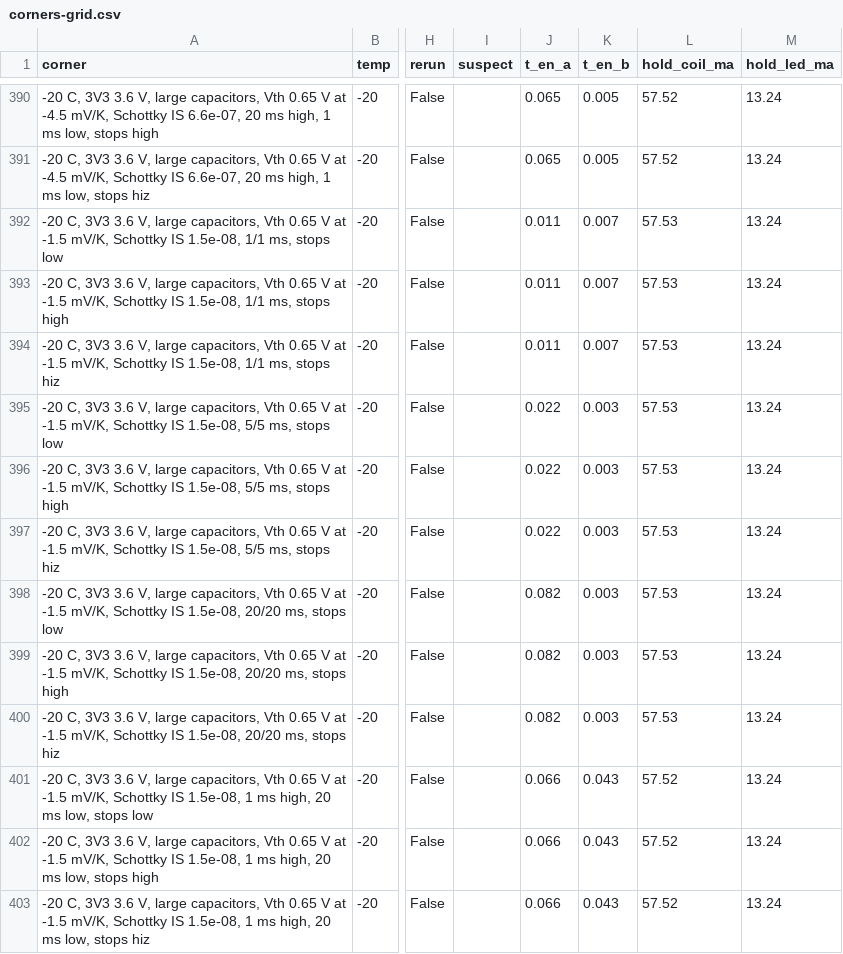
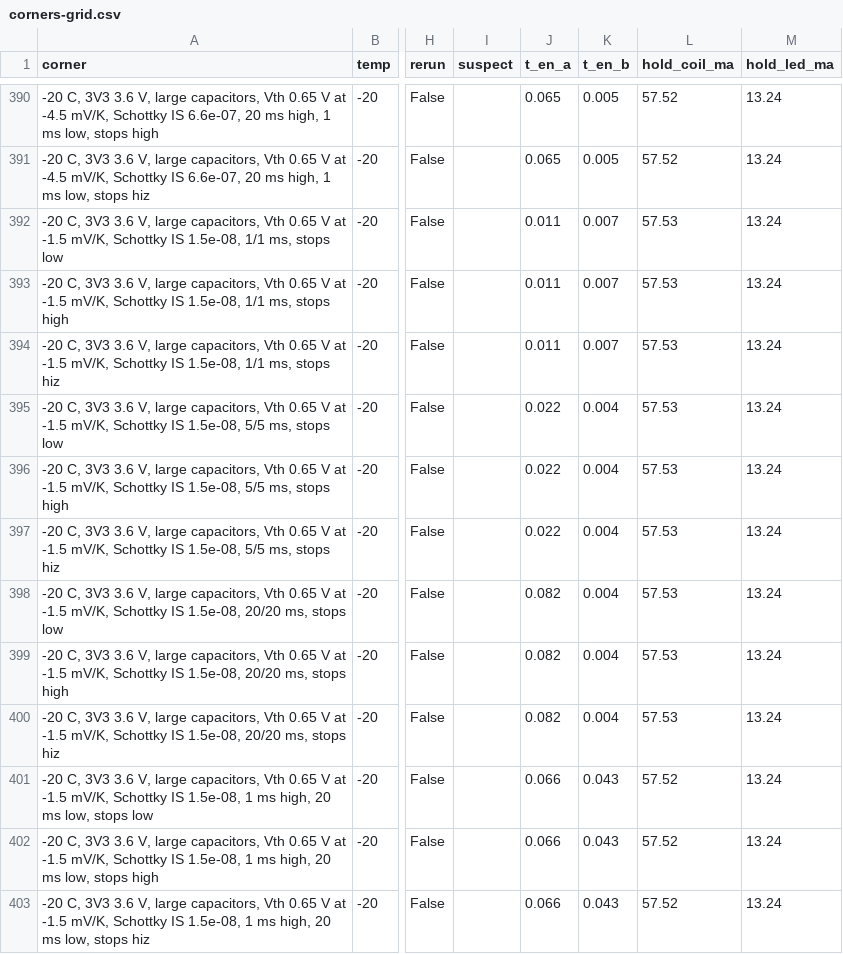
Before and after one commit to syntroniks/zoneflow, a CSV file: hardware/sim/failsafe/results/corners-grid.csv, drawn as a sheet; only a part is shown, gaps mark what is left out; the diff covers the shown part only; the diff names each change by its address in the sheet, - before the commit and + after, or states it on an @@ line.

```diff
--- a/hardware/sim/failsafe/results/corners-grid.csv
+++ b/hardware/sim/failsafe/results/corners-grid.csv
-K395:K400 (t_en_b): 0.003
+K395:K400 (t_en_b): 0.004
```
Also changed, not shown: 128 edited cells elsewhere in this file, hardware/sim/failsafe/results/commission.csv, hardware/sim/failsafe/results/corners-mc.csv, 10 other files.
